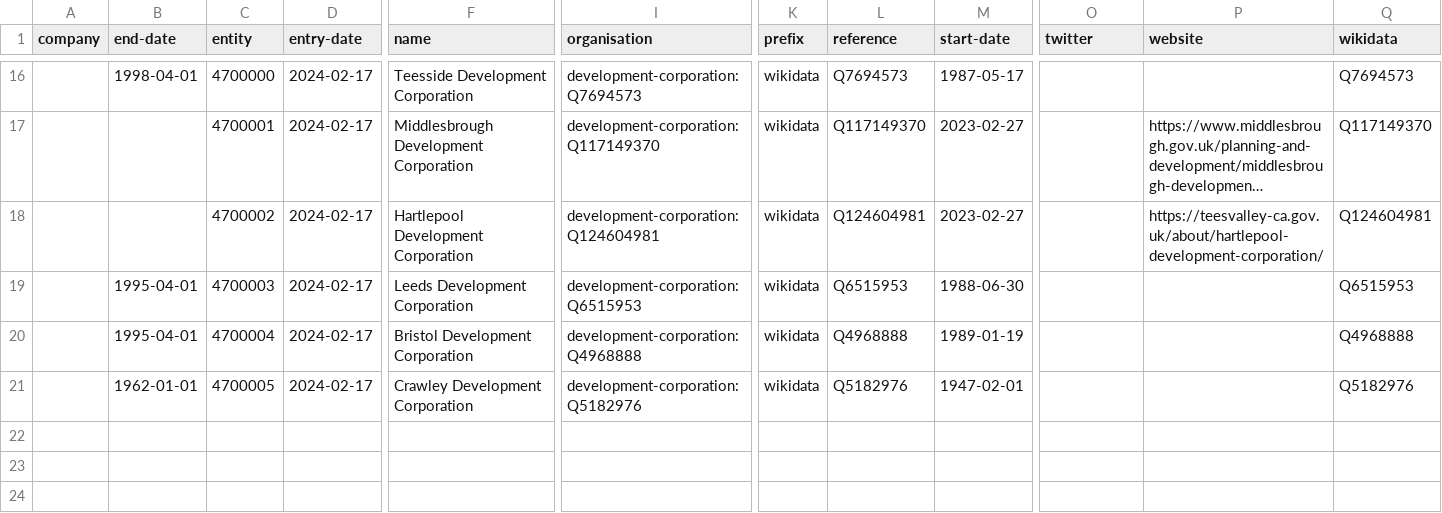
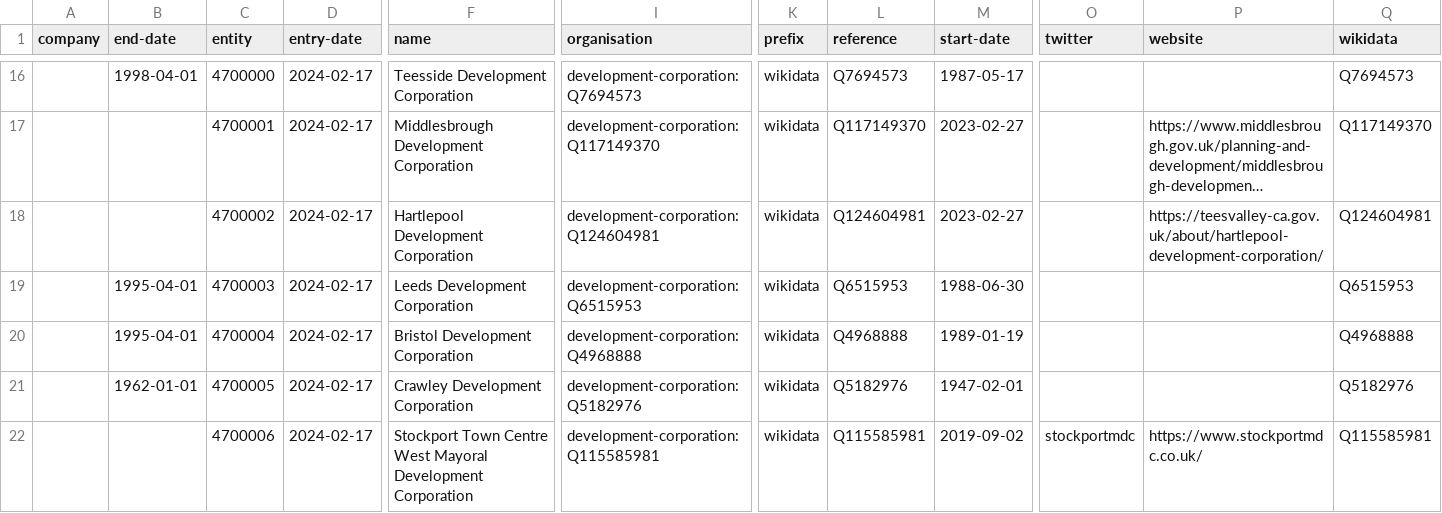
Before and after one commit to digital-land/organisation-collection, a CSV file: data/development-corporation.csv, drawn as a sheet; only a part is shown, gaps mark what is left out; long unchanged cells end in …; rows hold the shown columns only; the diff names each change by its address in the sheet, - before the commit and + after, or states it on an @@ line.

Commit message:
Stockport MDC

```diff
--- a/data/development-corporation.csv
+++ b/data/development-corporation.csv
+row 22:  |  | 4700006 | 2024-02-17 | Stockport Town Centre West Mayoral Development Corporation | development-corporation:Q115585981 | wikidata | Q115585981 | 2019-09-02 | stockportmdc | https://www.stockportmdc.co.uk/ | Q115585981
```
Also changed, not shown: pipeline/lookup.csv.
